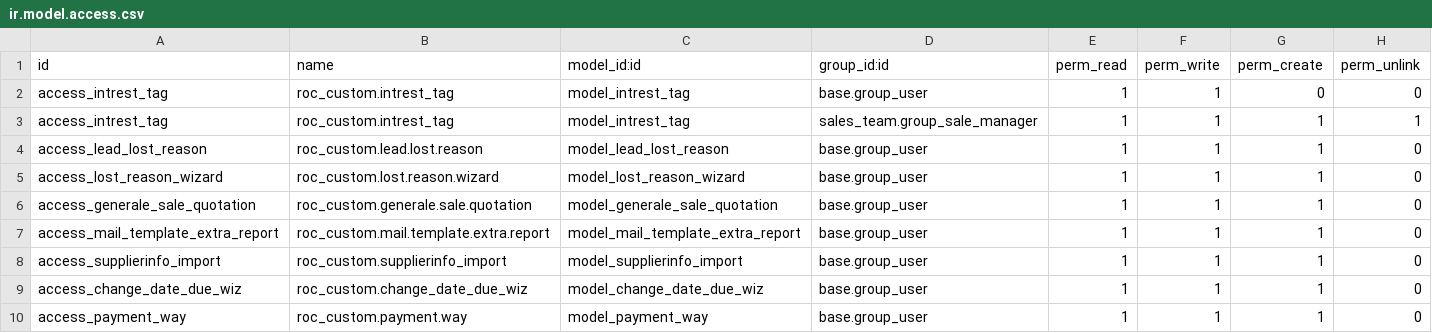
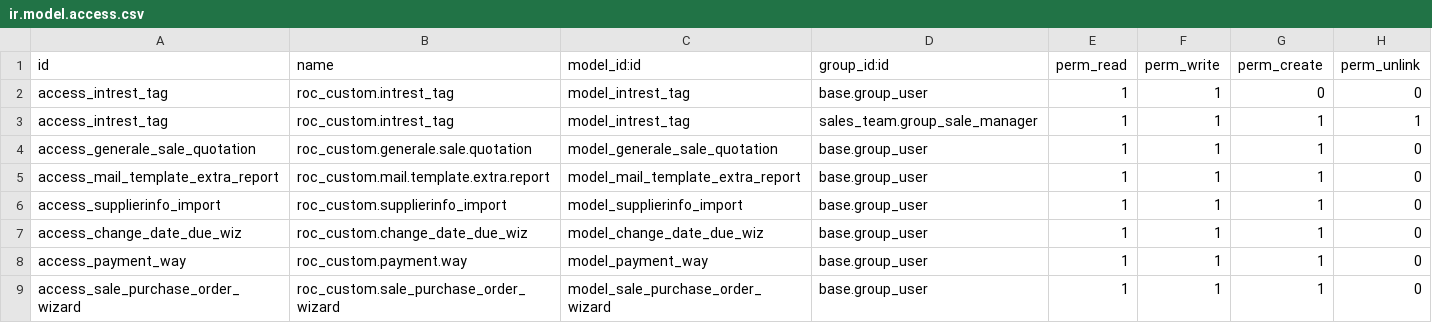
Before and after one commit to ilmunie/roc_custom, a CSV file: security/ir.model.access.csv, drawn as a sheet; only a part is shown; the shorter side is filled out with more unchanged rows; the diff names each change by its address in the sheet, - before the commit and + after, or states it on an @@ line.

```diff
--- a/security/ir.model.access.csv
+++ b/security/ir.model.access.csv
-row 4: access_lead_lost_reason | roc_custom.lead.lost.reason | model_lead_lost_reason | base.group_user | 1 | 1 | 1 | 0
-row 5: access_lost_reason_wizard | roc_custom.lost.reason.wizard | model_lost_reason_wizard | base.group_user | 1 | 1 | 1 | 0
```
Also changed, not shown: 1 other file.
